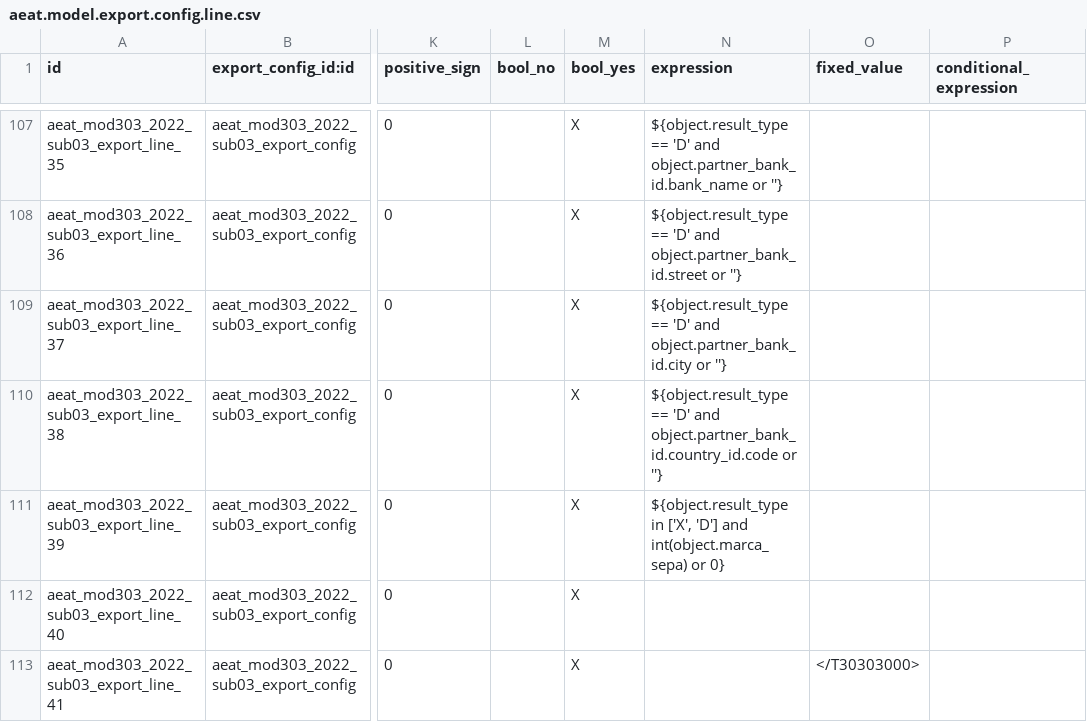
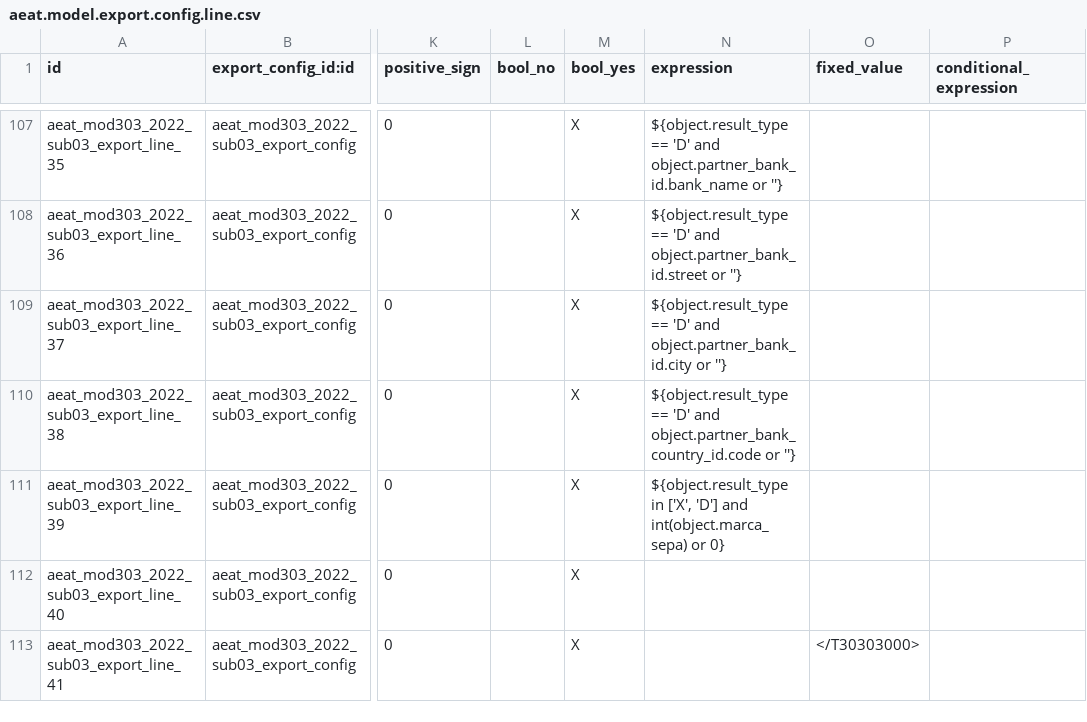
Before and after one commit to OCA/l10n-spain, a CSV file: l10n_es_aeat_mod303/data/2022/aeat.model.export.config.line.csv, drawn as a sheet; only a part is shown, gaps mark what is left out; the diff names each change by its address in the sheet, - before the commit and + after, or states it on an @@ line.

Commit message:
[FIX] l10n_es_aeat_mod303: SEPA mark from the IBAN country
The migration to 20.0 replaced the country of the bank (res.bank, removed in 20.0) by the country of the bank account. That field is a stored compute that takes the country of the holder or of the company when it is empty, so a company account with a foreign IBAN was flagged as "1 Cuenta España": the result type was U or D instead of I or X, and the PDID page was exported without the data of the foreign bank and with the country code of the holder.

The country of the bank is now taken from the IBAN prefix, with the country of the account only as a fallback, in a new non stored field that the SEPA mark and the country code of the refund (PDID page of 2023 onwards, page 03 of 2022) use. The new test checks the domiciliation (U) with a Spanish account and the refunds to a Spanish (D) and a German (X) account through the BOE export wizard, at the positions of the PDID page of the AEAT record design DR303e26v101.

```diff
--- a/l10n_es_aeat_mod303/data/2022/aeat.model.export.config.line.csv
+++ b/l10n_es_aeat_mod303/data/2022/aeat.model.export.config.line.csv
-N110 (expression): …'D' and object.partner_bank_id.country_id.code or ''}
+N110 (expression): …'D' and object.partner_bank_country_id.code or ''}
```
Also changed, not shown: l10n_es_aeat_mod303/data/2023/aeat.model.export.config.line.csv, 2 other files.
